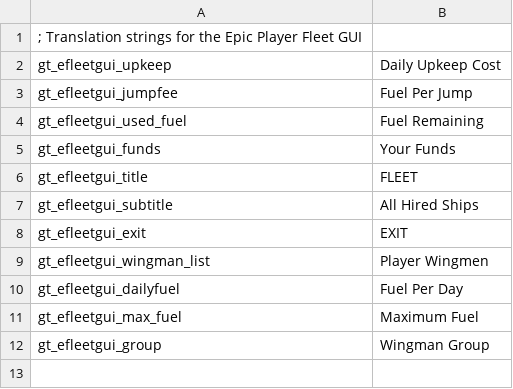
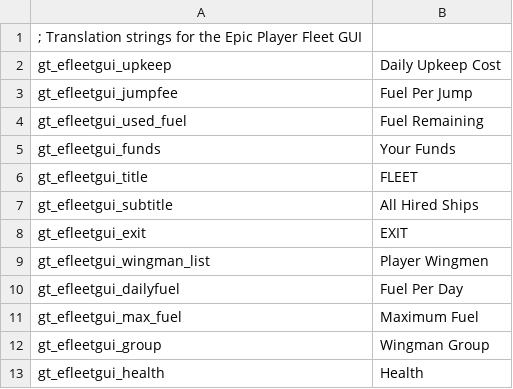
Before and after one commit to cambragol/tornstars, a CSV file: EpicSource/MS_Mod_Main/TEXT/gt_efleet_gui.csv, drawn as a sheet; the diff names each change by its address in the sheet, - before the commit and + after, or states it on an @@ line.

Commit message:
added wingman health

```diff
--- a/EpicSource/MS_Mod_Main/TEXT/gt_efleet_gui.csv
+++ b/EpicSource/MS_Mod_Main/TEXT/gt_efleet_gui.csv
+row 13: gt_efleetgui_health | Health
```
